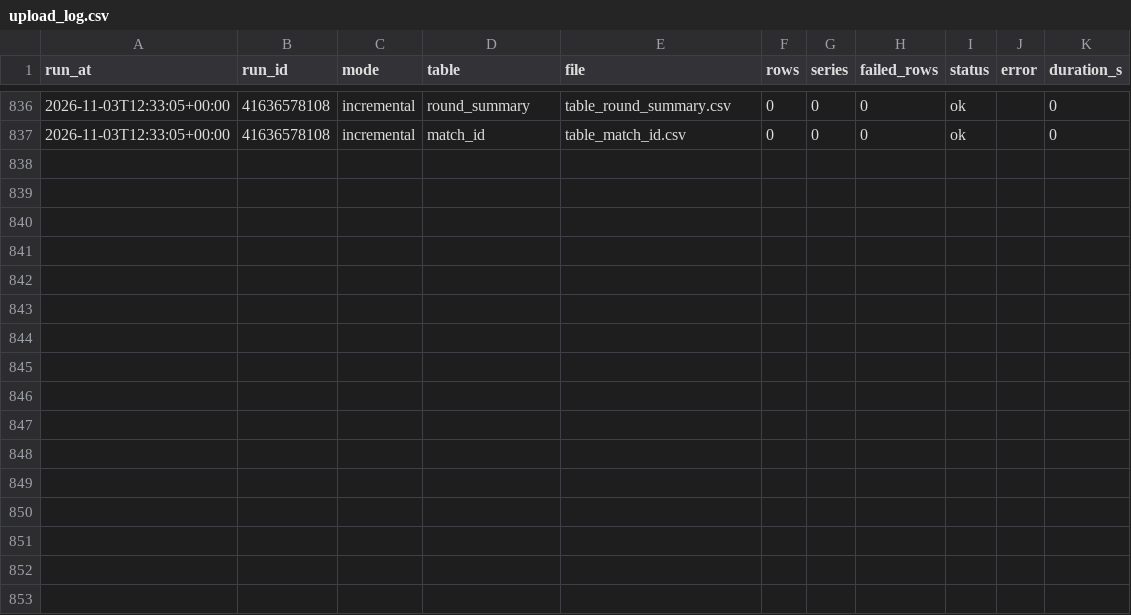
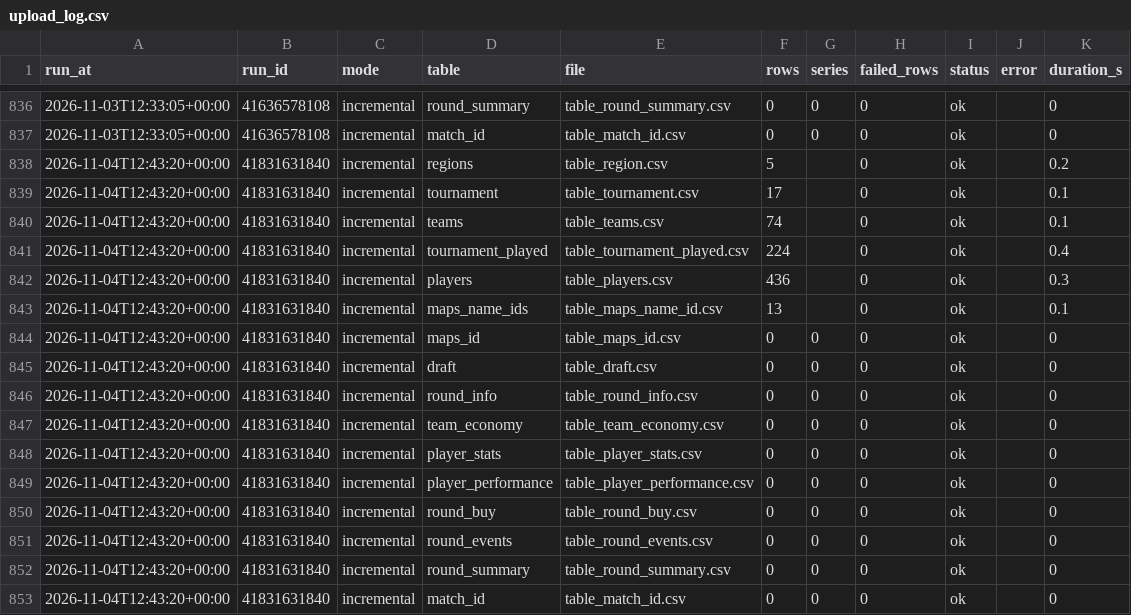
Before and after one commit to RkTcaster/vlr-scraper, a CSV file: csv/upload_log.csv, drawn as a sheet; only a part is shown, gaps mark what is left out; the diff names each change by its address in the sheet, - before the commit and + after, or states it on an @@ line.

```diff
--- a/csv/upload_log.csv
+++ b/csv/upload_log.csv
+row 838: 2026-11-04T12:43:20+00:00 | 41831631840 | incremental | regions | table_region.csv | 5 |  | 0 | ok |  | 0.2
+row 839: 2026-11-04T12:43:20+00:00 | 41831631840 | incremental | tournament | table_tournament.csv | 17 |  | 0 | ok |  | 0.1
+row 840: 2026-11-04T12:43:20+00:00 | 41831631840 | incremental | teams | table_teams.csv | 74 |  | 0 | ok |  | 0.1
+row 841: 2026-11-04T12:43:20+00:00 | 41831631840 | incremental | tournament_played | table_tournament_played.csv | 224 |  | 0 | ok |  | 0.4
+row 842: 2026-11-04T12:43:20+00:00 | 41831631840 | incremental | players | table_players.csv | 436 |  | 0 | ok |  | 0.3
+row 843: 2026-11-04T12:43:20+00:00 | 41831631840 | incremental | maps_name_ids | table_maps_name_id.csv | 13 |  | 0 | ok |  | 0.1
+row 844: 2026-11-04T12:43:20+00:00 | 41831631840 | incremental | maps_id | table_maps_id.csv | 0 | 0 | 0 | ok |  | 0
+row 845: 2026-11-04T12:43:20+00:00 | 41831631840 | incremental | draft | table_draft.csv | 0 | 0 | 0 | ok |  | 0
+row 846: 2026-11-04T12:43:20+00:00 | 41831631840 | incremental | round_info | table_round_info.csv | 0 | 0 | 0 | ok |  | 0
+row 847: 2026-11-04T12:43:20+00:00 | 41831631840 | incremental | team_economy | table_team_economy.csv | 0 | 0 | 0 | ok |  | 0
+row 848: 2026-11-04T12:43:20+00:00 | 41831631840 | incremental | player_stats | table_player_stats.csv | 0 | 0 | 0 | ok |  | 0
+row 849: 2026-11-04T12:43:20+00:00 | 41831631840 | incremental | player_performance | table_player_performance.csv | 0 | 0 | 0 | ok |  | 0
+row 850: 2026-11-04T12:43:20+00:00 | 41831631840 | incremental | round_buy | table_round_buy.csv | 0 | 0 | 0 | ok |  | 0
+row 851: 2026-11-04T12:43:20+00:00 | 41831631840 | incremental | round_events | table_round_events.csv | 0 | 0 | 0 | ok |  | 0
+row 852: 2026-11-04T12:43:20+00:00 | 41831631840 | incremental | round_summary | table_round_summary.csv | 0 | 0 | 0 | ok |  | 0
+row 853: 2026-11-04T12:43:20+00:00 | 41831631840 | incremental | match_id | table_match_id.csv | 0 | 0 | 0 | ok |  | 0
```
